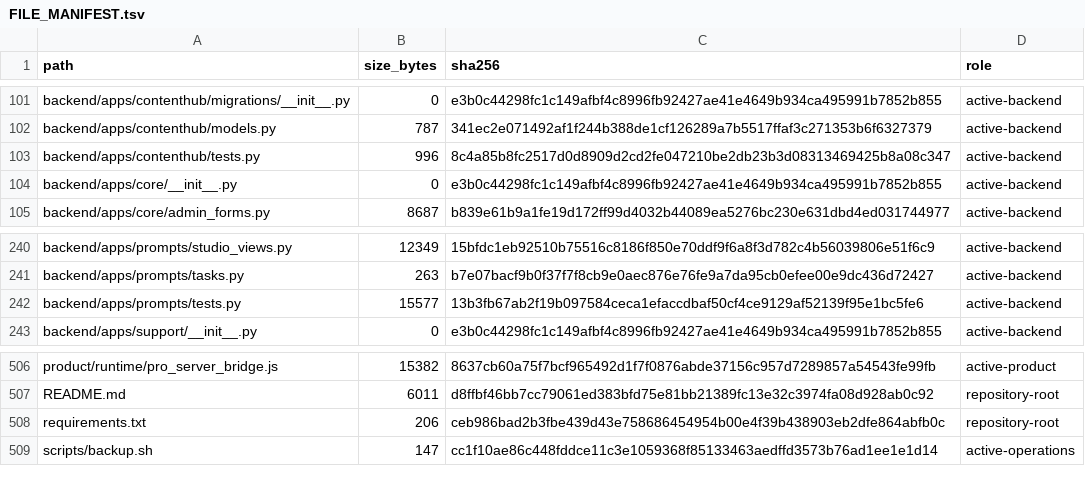
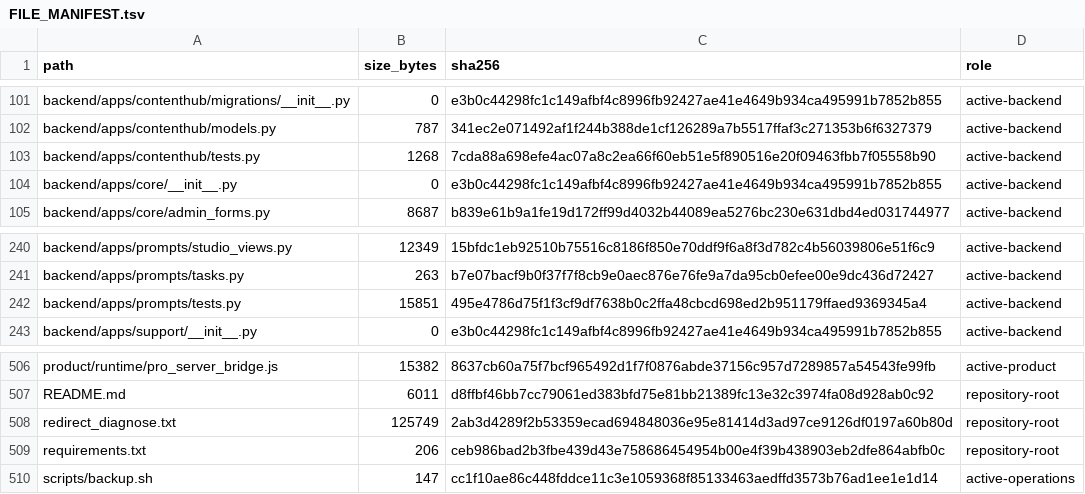
Before and after one commit to deckewandboden/prompmaster, a TSV file: FILE_MANIFEST.tsv, drawn as a sheet; only a part is shown, gaps mark what is left out.

```diff
--- a/FILE_MANIFEST.tsv
+++ b/FILE_MANIFEST.tsv
@@ -102,3 +102,3 @@ backend/apps/contenthub/migrations/__init__.py	0	e3b0c44298fc1c149afbf4c8996fb92
 backend/apps/contenthub/models.py	787	341ec2e071492af1f244b388de1cf126289a7b5517ffaf3c271353b6f6327379	active-backend
-backend/apps/contenthub/tests.py	996	8c4a85b8fc2517d0d8909d2cd2fe047210be2db23b3d08313469425b8a08c347	active-backend
+backend/apps/contenthub/tests.py	1268	7cda88a698efe4ac07a8c2ea66f60eb51e5f890516e20f09463fbb7f05558b90	active-backend
 backend/apps/core/__init__.py	0	e3b0c44298fc1c149afbf4c8996fb92427ae41e4649b934ca495991b7852b855	active-backend
@@ -241,3 +241,3 @@ backend/apps/prompts/studio_views.py	12349	15bfdc1eb92510b75516c8186f850e70ddf9f
 backend/apps/prompts/tasks.py	263	b7e07bacf9b0f37f7f8cb9e0aec876e76fe9a7da95cb0efee00e9dc436d72427	active-backend
-backend/apps/prompts/tests.py	15577	13b3fb67ab2f19b097584ceca1efaccdbaf50cf4ce9129af52139f95e1bc5fe6	active-backend
+backend/apps/prompts/tests.py	15851	495e4786d75f1f3cf9df7638b0c2ffa48cbcd698ed2b951179ffaed9369345a4	active-backend
 backend/apps/support/__init__.py	0	e3b0c44298fc1c149afbf4c8996fb92427ae41e4649b934ca495991b7852b855	active-backend
@@ -507,2 +507,3 @@ product/runtime/pro_server_bridge.js	15382	8637cb60a75f7bcf965492d1f7f0876abde37
 README.md	6011	d8ffbf46bb7cc79061ed383bfd75e81bb21389fc13e32c3974fa08d928ab0c92	repository-root
+redirect_diagnose.txt	125749	2ab3d4289f2b53359ecad694848036e95e81414d3ad97ce9126df0197a60b80d	repository-root
 requirements.txt	206	ceb986bad2b3fbe439d43e758686454954b00e4f39b438903eb2dfe864abfb0c	repository-root
```
Also changed, not shown: 5 other files.
